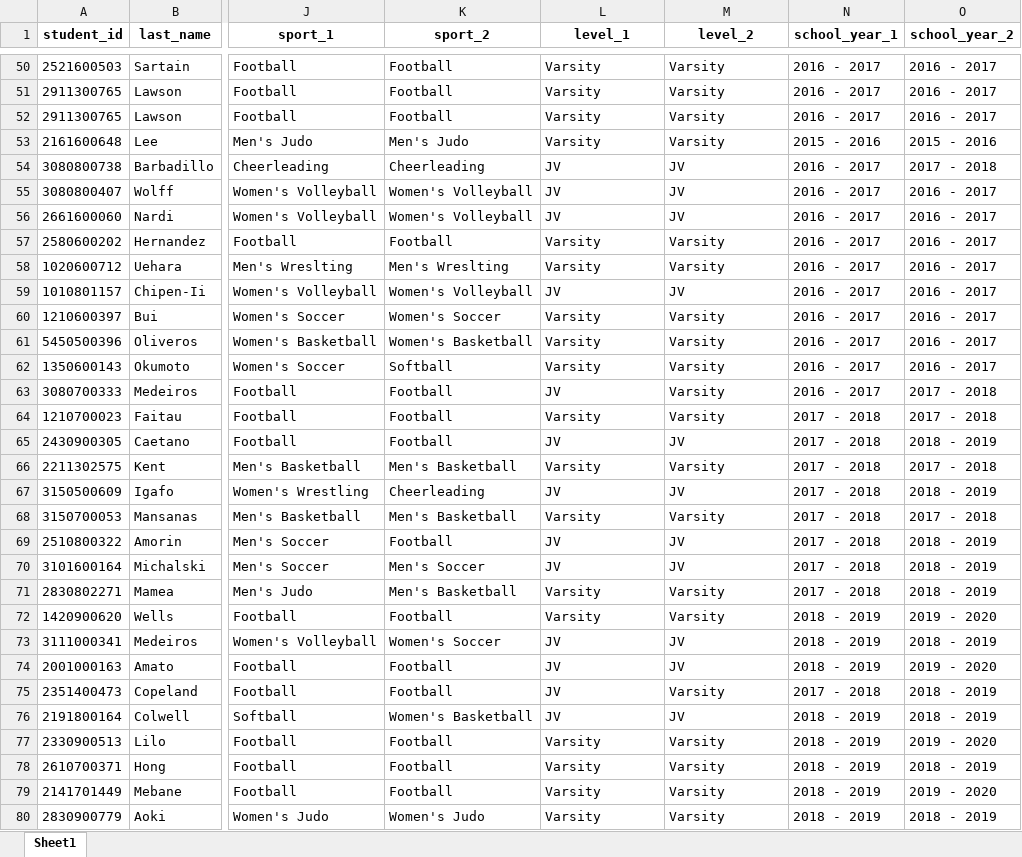
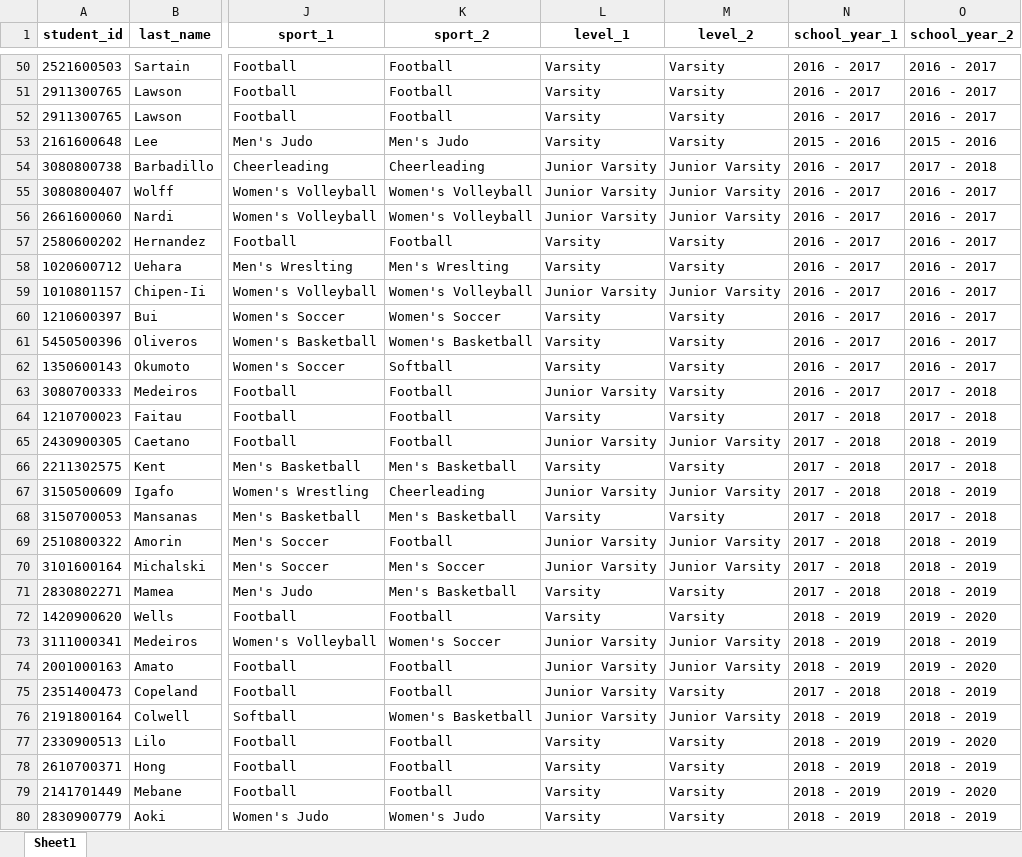
Before and after one commit to Jim-Wright90/hcamp_lower_extremity, an Excel workbook: sims_impact_data_le_injury_only.xlsx, sheet Sheet1, drawn as a sheet; only a part is shown, gaps mark what is left out; values as stored, in another font and other column widths than the file's, no borders; the diff covers the shown part only; the diff names each change by its address in the sheet, - before the commit and + after, or states it on an @@ line.

Commit message:
time between injuries complete

```diff
--- a/sims_impact_data_le_injury_only.xlsx (sheet Sheet1)
+++ b/sims_impact_data_le_injury_only.xlsx (sheet Sheet1)
-L54:L56 (level_1): JV
+L54:L56 (level_1): Junior Varsity
-M54:M56 (level_2): JV
+M54:M56 (level_2): Junior Varsity
-L59 (level_1): JV
+L59 (level_1): Junior Varsity
-M59 (level_2): JV
+M59 (level_2): Junior Varsity
-L63 (level_1): JV
+L63 (level_1): Junior Varsity
-L65 (level_1): JV
+L65 (level_1): Junior Varsity
-M65 (level_2): JV
+M65 (level_2): Junior Varsity
-L67 (level_1): JV
+L67 (level_1): Junior Varsity
-M67 (level_2): JV
+M67 (level_2): Junior Varsity
-L69:L70 (level_1): JV
+L69:L70 (level_1): Junior Varsity
-M69:M70 (level_2): JV
+M69:M70 (level_2): Junior Varsity
-L73:L76 (level_1): JV
+L73:L76 (level_1): Junior Varsity
-M73:M74 (level_2): JV
+M73:M74 (level_2): Junior Varsity
-M76 (level_2): JV
+M76 (level_2): Junior Varsity
```
Also changed, not shown: 62 edited cells elsewhere in this sheet, sims_data_1.xlsx, sims_data_2.xlsx, 3 other files.
